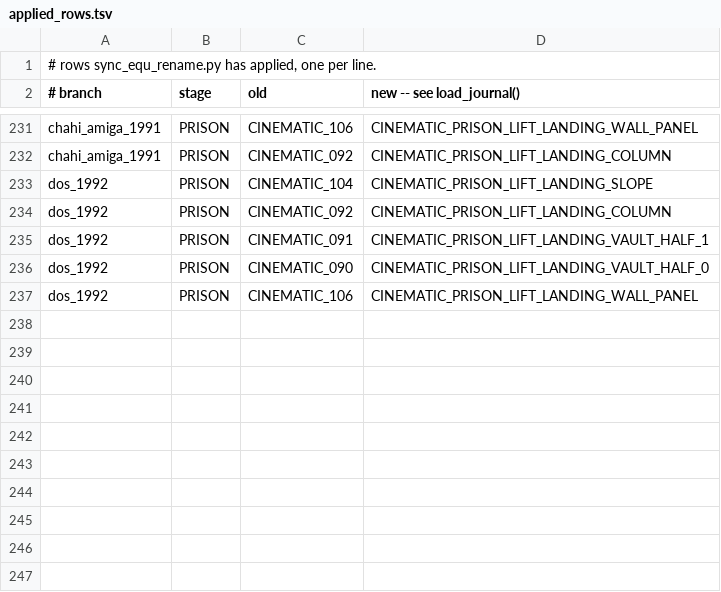
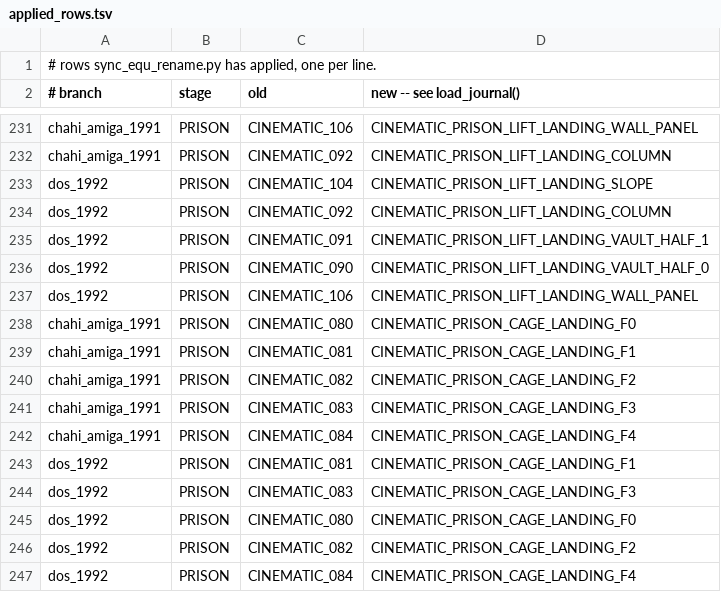
Before and after one commit to ArqueologiaDigital/another-world-source-reconstruction, a TSV file: notes/unified-scoping/applied_rows.tsv, drawn as a sheet; only a part is shown, gaps mark what is left out.

```diff
--- a/notes/unified-scoping/applied_rows.tsv
+++ b/notes/unified-scoping/applied_rows.tsv
@@ -237 +237,11 @@ dos_1992	PRISON	CINEMATIC_090	CINEMATIC_PRISON_LIFT_LANDING_VAULT_HALF_0
 dos_1992	PRISON	CINEMATIC_106	CINEMATIC_PRISON_LIFT_LANDING_WALL_PANEL
+chahi_amiga_1991	PRISON	CINEMATIC_080	CINEMATIC_PRISON_CAGE_LANDING_F0
+chahi_amiga_1991	PRISON	CINEMATIC_081	CINEMATIC_PRISON_CAGE_LANDING_F1
+chahi_amiga_1991	PRISON	CINEMATIC_082	CINEMATIC_PRISON_CAGE_LANDING_F2
+chahi_amiga_1991	PRISON	CINEMATIC_083	CINEMATIC_PRISON_CAGE_LANDING_F3
+chahi_amiga_1991	PRISON	CINEMATIC_084	CINEMATIC_PRISON_CAGE_LANDING_F4
+dos_1992	PRISON	CINEMATIC_081	CINEMATIC_PRISON_CAGE_LANDING_F1
+dos_1992	PRISON	CINEMATIC_083	CINEMATIC_PRISON_CAGE_LANDING_F3
+dos_1992	PRISON	CINEMATIC_080	CINEMATIC_PRISON_CAGE_LANDING_F0
+dos_1992	PRISON	CINEMATIC_082	CINEMATIC_PRISON_CAGE_LANDING_F2
+dos_1992	PRISON	CINEMATIC_084	CINEMATIC_PRISON_CAGE_LANDING_F4
```
Also changed, not shown: 11 other files.
